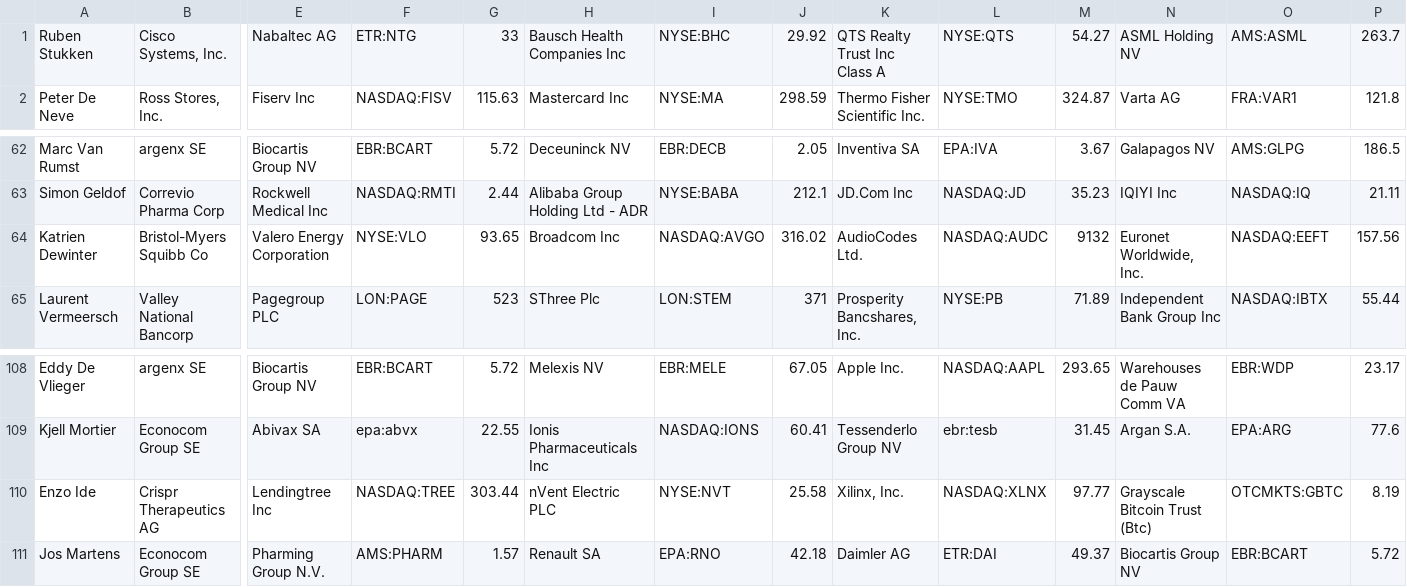
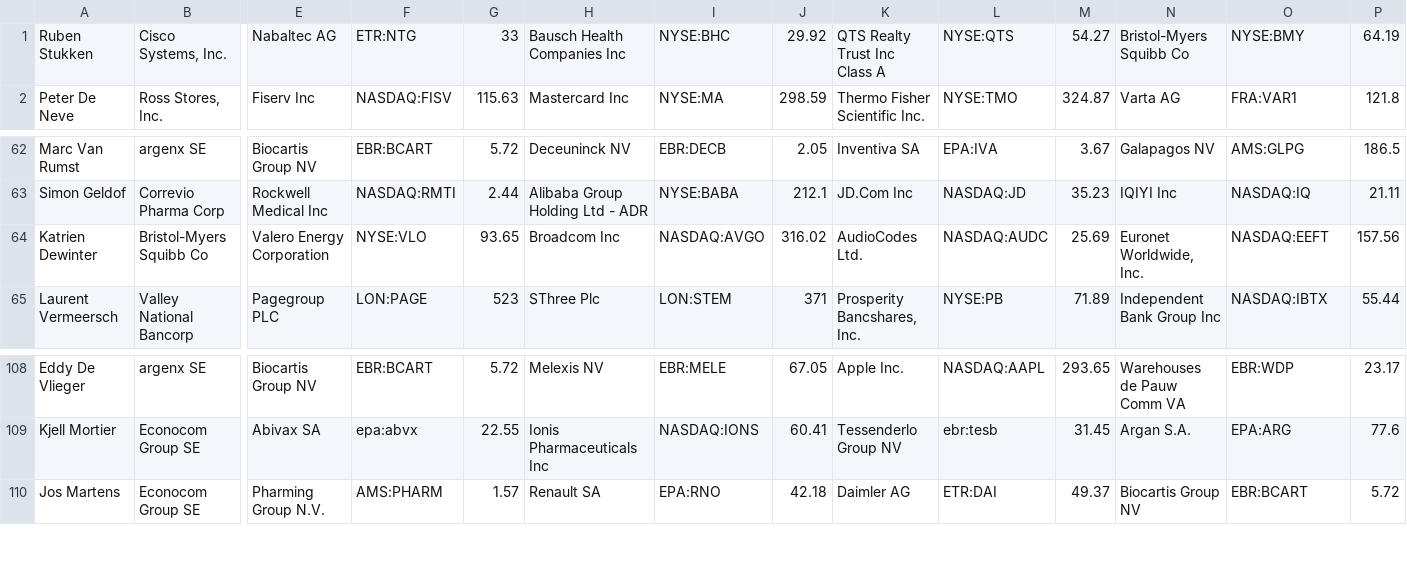
Before and after one commit to jdkwak/bhrally, a CSV file: input_2020.csv, drawn as a sheet; only a part is shown, gaps mark what is left out; rows hold the shown columns only; the diff names each change by its address in the sheet, - before the commit and + after, or states it on an @@ line.

```diff
--- a/input_2020.csv
+++ b/input_2020.csv
-N1: ASML Holding NV
+N1: Bristol-Myers Squibb Co
-O1: AMS:ASML
+O1: NYSE:BMY
-P1: 263.7
+P1: 64.19
-M64: 9132
+M64: 25.69
-row 110: Enzo Ide | Crispr Therapeutics AG | Lendingtree Inc | NASDAQ:TREE | 303.44 | nVent Electric PLC | NYSE:NVT | 25.58 | Xilinx, Inc. | NASDAQ:XLNX | 97.77 | Grayscale Bitcoin Trust (Btc) | OTCMKTS:GBTC | 8.19
```
Also changed, not shown: 1 other file.
